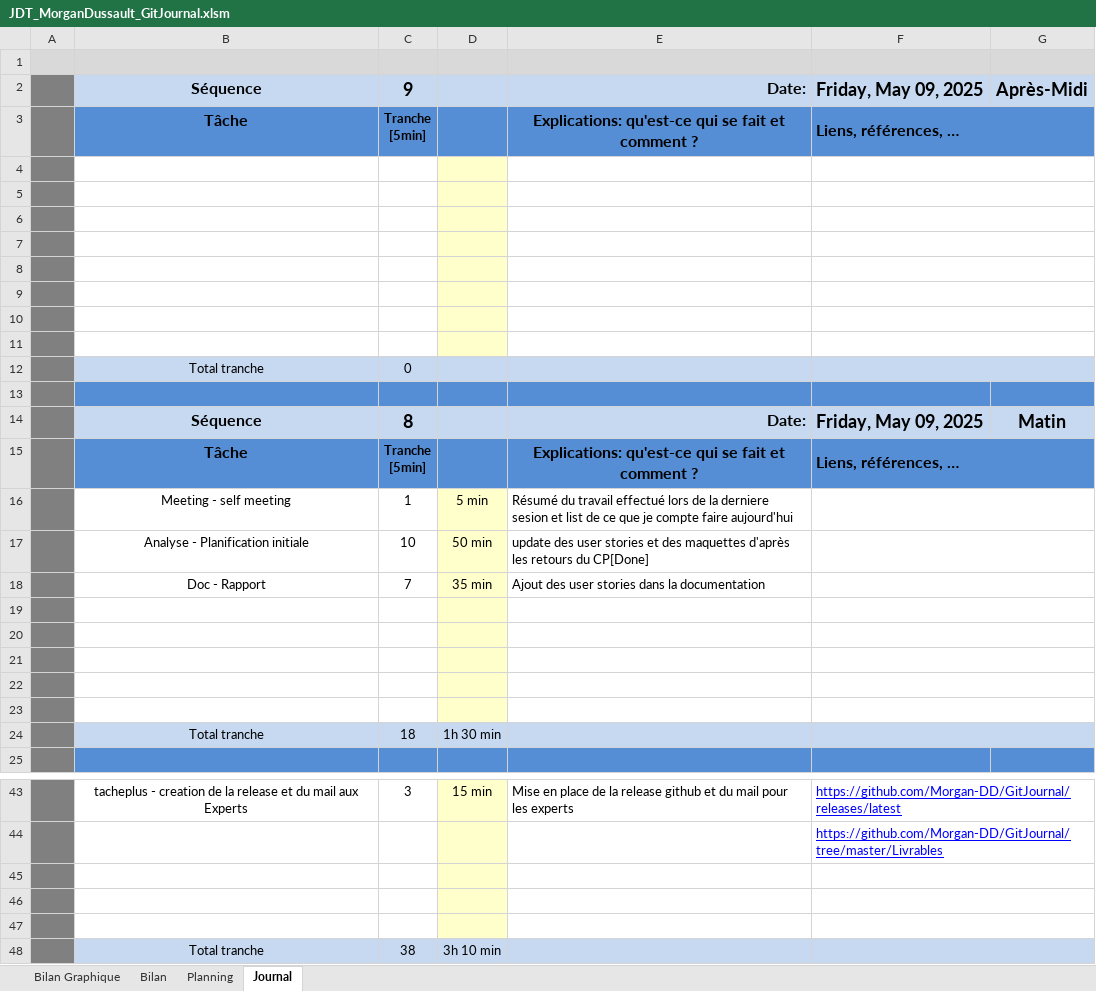
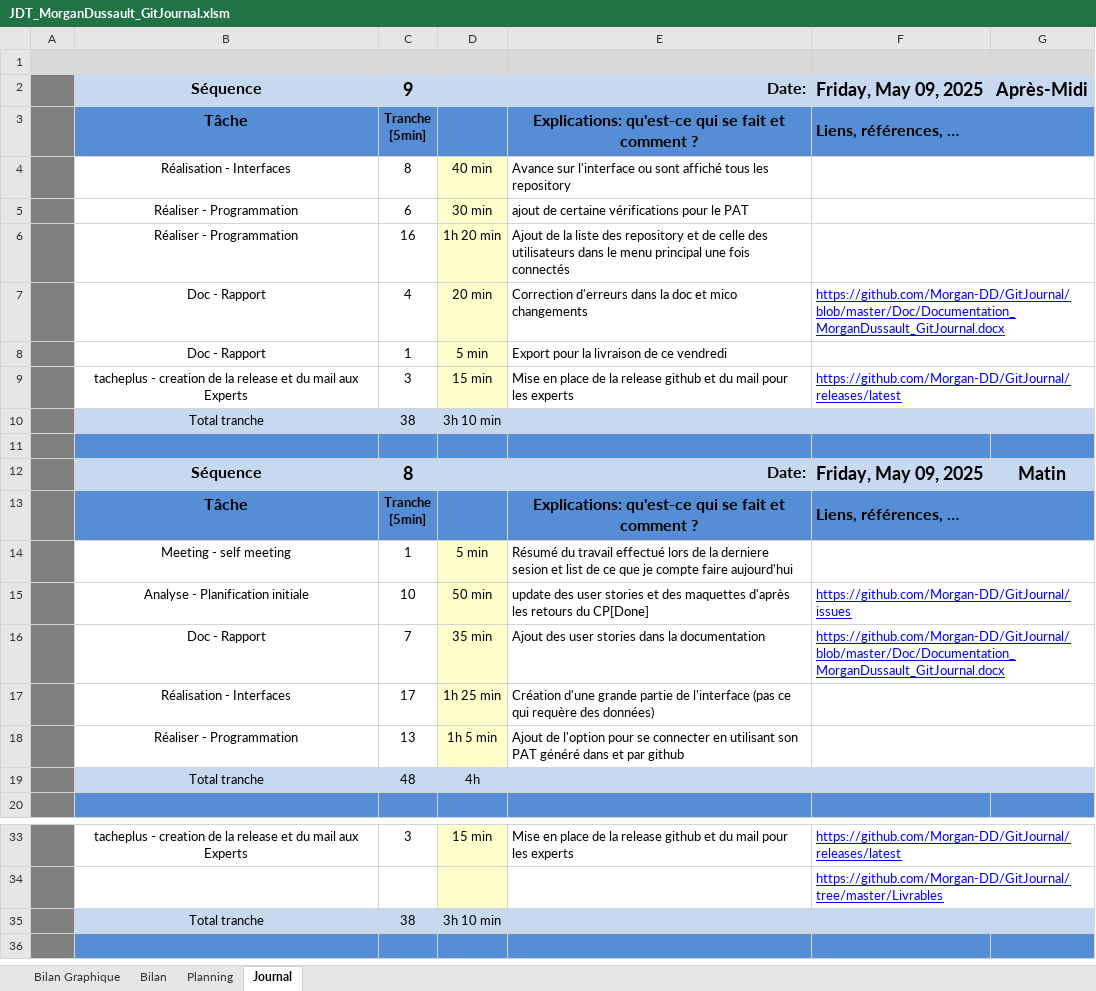
Before and after one commit to Morgan-DD/GitJournal, an Excel workbook: JDT/JDT_MorganDussault_GitJournal.xlsm, sheet Journal, drawn as a sheet; only a part is shown, gaps mark what is left out; the shorter side is filled out with more unchanged rows; values as stored, in another font and other column widths than the file's, no borders; charts and pictures and conditional formats not drawn; 1 other sheet too large or unreadable and not compared; removed rows and columns are numbered as before the commit, all else as after; the diff covers the shown part only; the diff names each change by its address in the sheet, - before the commit and + after, or states it on an @@ line.

```diff
--- a/JDT/JDT_MorganDussault_GitJournal.xlsm (sheet Journal)
+++ b/JDT/JDT_MorganDussault_GitJournal.xlsm (sheet Journal)
-row 4: (empty)
+row 4:  | Réalisation - Interfaces | 8 | 40 min | Avance sur l'interface ou sont affiché tous les repository
-row 5: (empty)
+row 5:  | Réaliser - Programmation | 6 | 30 min | ajout de certaine vérifications pour le PAT
-row 6: (empty)
+row 6:  | Réaliser - Programmation | 16 | 1h 20 min | Ajout de la liste des repository et de celle des utilisateurs dans le menu principal une fois connectés
-row 7: (empty)
+row 7:  | Doc - Rapport | 4 | 20 min | Correction d'erreurs dans la doc et mico changements | https://github.com/Morgan-DD/GitJournal/blob/master/Doc/Documentation_MorganDussault_GitJournal.docx
-row 8: (empty)
+row 8:  | Doc - Rapport | 1 | 5 min | Export pour la livraison de ce vendredi
-row 9: (empty)
+row 9:  | tacheplus - creation de la release et du mail aux Experts | 3 | 15 min | Mise en place de la release github et du mail pour les experts | https://github.com/Morgan-DD/GitJournal/releases/latest
-row 10: (empty)
+row 10:  | Total tranche | 38 | 3h 10 min
-B10:C10 fill: none
+B10:C10 fill: #C6D9F1
-D10 fill: #FFFFCC
+D10 fill: #C6D9F1
-E10:G10 fill: none
+E10:G10 fill: #C6D9F1
-row 11: (empty)
-row 12:  | Total tranche | 0
-F15: (empty)
+F15: https://github.com/Morgan-DD/GitJournal/issues
-F16: (empty)
+F16: https://github.com/Morgan-DD/GitJournal/blob/master/Doc/Documentation_MorganDussault_GitJournal.docx
-row 17: (empty)
+row 17:  | Réalisation - Interfaces | 17 | 1h 25 min | Création d'une grande partie de l'interface (pas ce qui requère des données)
-row 18: (empty)
+row 18:  | Réaliser - Programmation | 13 | 1h 5 min | Ajout de l'option pour se connecter en utilisant son PAT généré dans et par github
-row 19: (empty)
+row 19:  | Total tranche | 48 | 4h
-B19:C19 fill: none
+B19:C19 fill: #C6D9F1
-D19 fill: #FFFFCC
+D19 fill: #C6D9F1
-E19:G19 fill: none
+E19:G19 fill: #C6D9F1
-row 22: (empty)
-row 23: (empty)
-row 24:  | Total tranche | 18 | 1h 30 min
-row 45: (empty)
-row 46: (empty)
-row 47: (empty)
```
Also changed, not shown: 16 removed rows elsewhere in this sheet, formulas that keep their value, charts or pictures, 5 other files.
